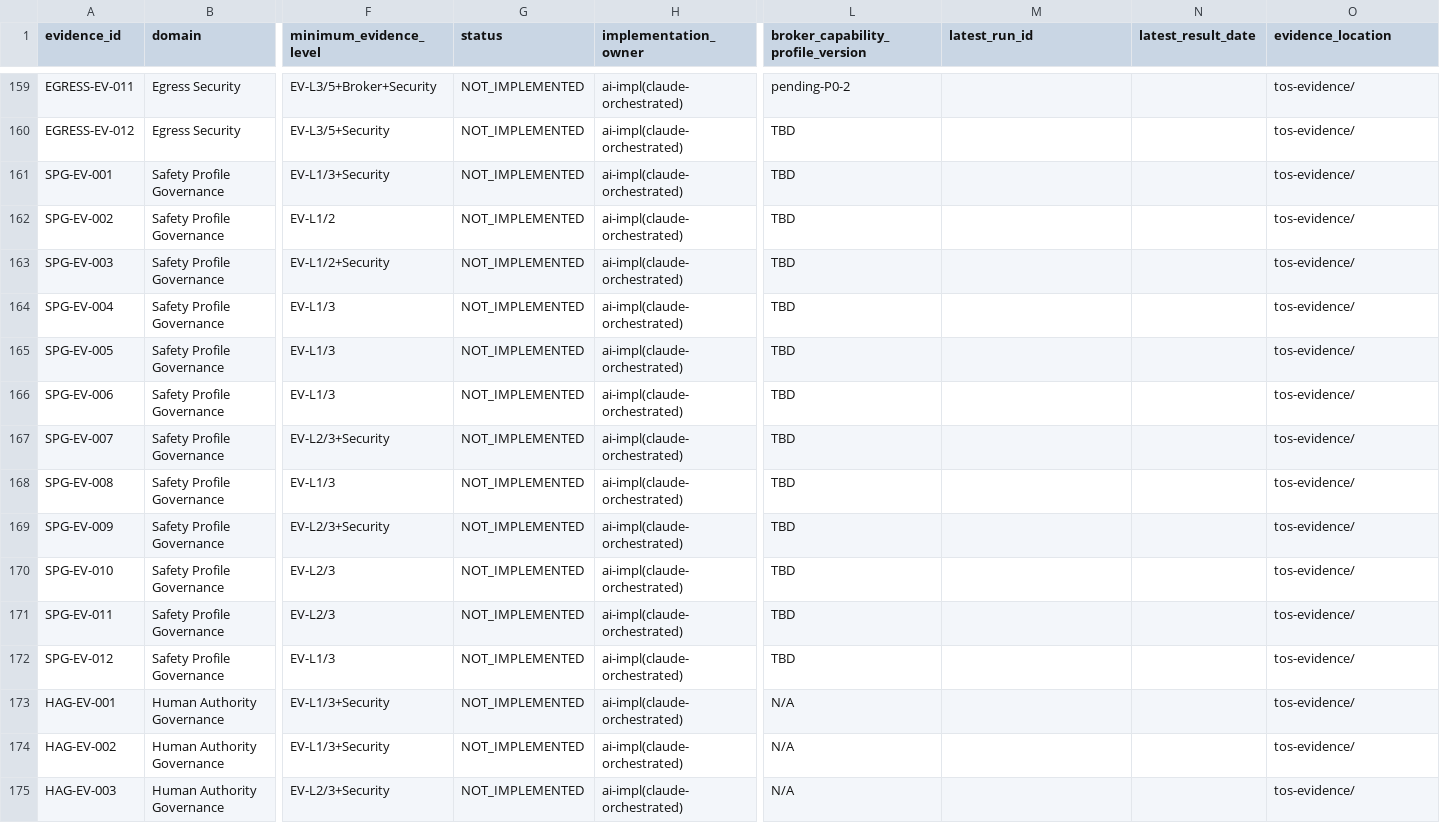
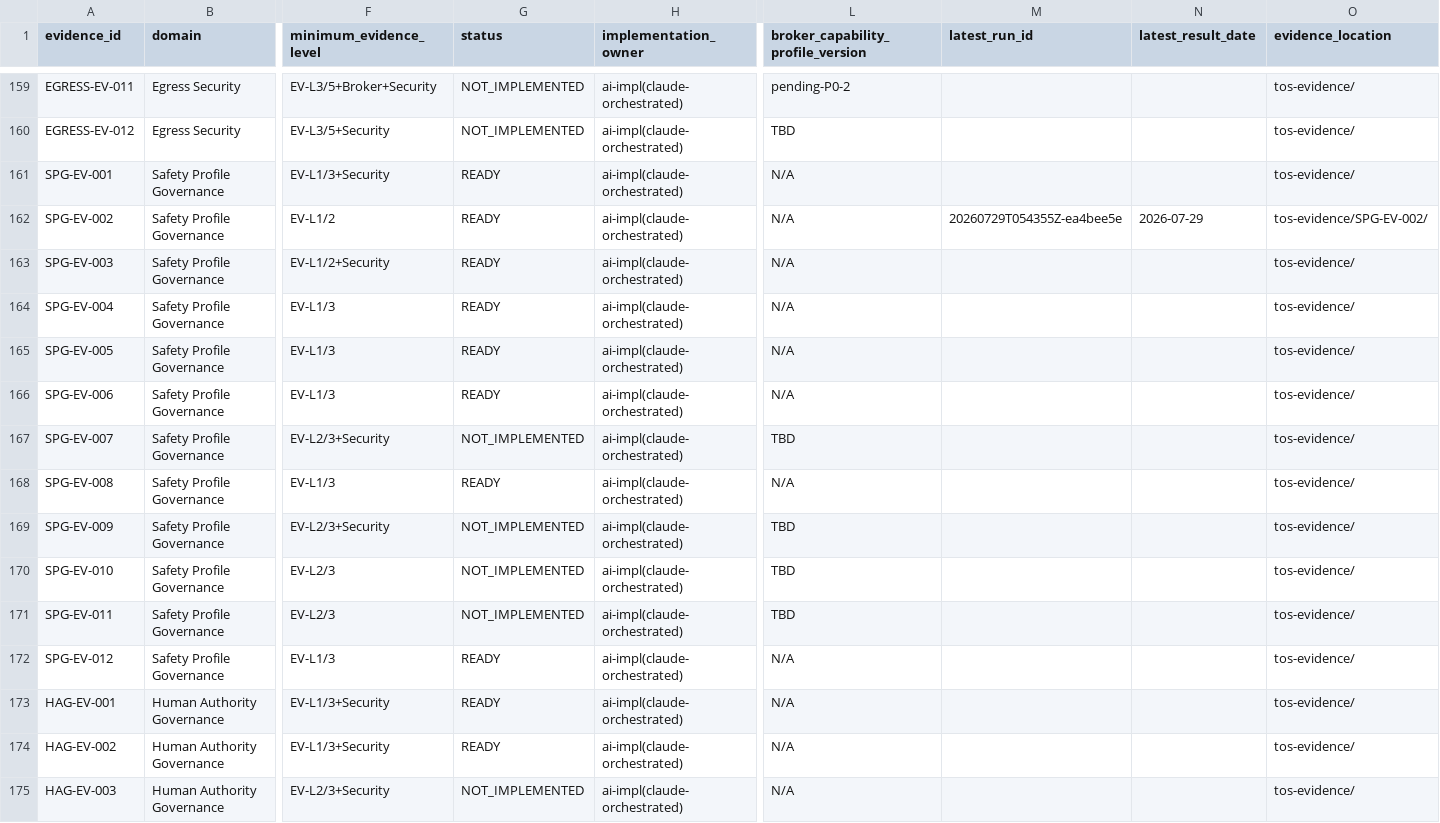
Before and after one commit to kakao-harris-lee/kis_unified_sts, a CSV file: tos-spec/src/part-1-foundation/verification/EVIDENCE-REGISTER-002.csv, drawn as a sheet; only a part is shown, gaps mark what is left out; the diff covers the shown part only; the diff names each change by its address in the sheet, - before the commit and + after, or states it on an @@ line.

```diff
--- a/tos-spec/src/part-1-foundation/verification/EVIDENCE-REGISTER-002.csv
+++ b/tos-spec/src/part-1-foundation/verification/EVIDENCE-REGISTER-002.csv
-G161:G166 (status): NOT_IMPLEMENTED
+G161:G166 (status): READY
-L161:L166: TBD
+L161:L166: N/A
-M162 (latest_run_id): (empty)
+M162 (latest_run_id): 20260729T054355Z-ea4bee5e
-N162 (latest_result_date): (empty)
+N162 (latest_result_date): 2026-07-29
-O162 (evidence_location): tos-evidence/
+O162 (evidence_location): tos-evidence/SPG-EV-002/
-G168 (status): NOT_IMPLEMENTED
+G168 (status): READY
-L168: TBD
+L168: N/A
-G172:G174 (status): NOT_IMPLEMENTED
+G172:G174 (status): READY
-L172: TBD
+L172: N/A
```
Also changed, not shown: 87 edited cells elsewhere in this file, 14 other files.
